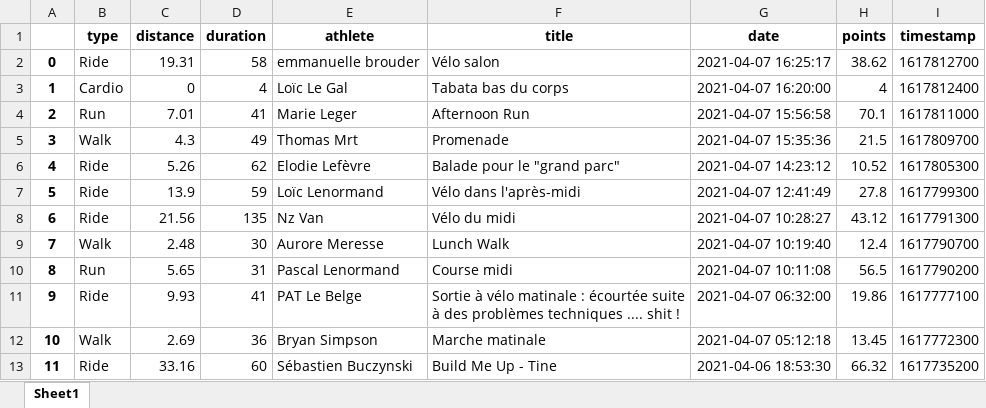
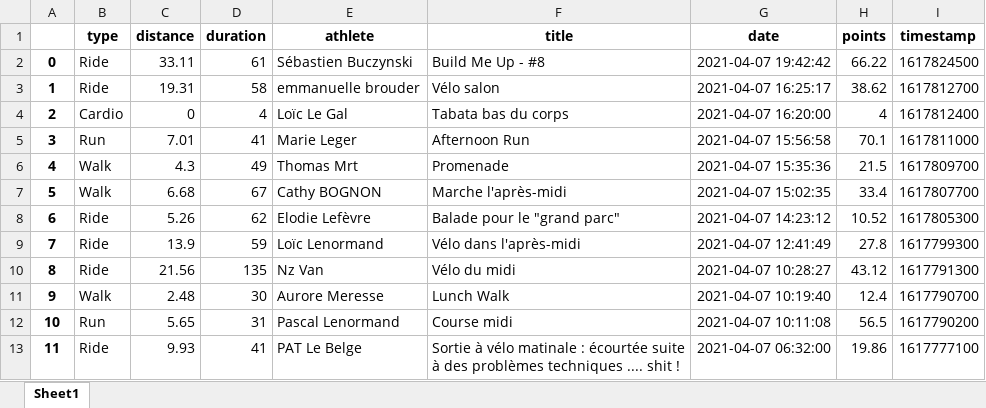
Before and after one commit to bcmb78/bcmb78.github.io, an Excel workbook: defi/saved_activities.xlsx, sheet Sheet1, drawn as a sheet; only a part is shown; the shorter side is filled out with more unchanged rows; values as stored, in another font and other column widths than the file's, no borders; addresses are those after the commit; the diff names each change by its address in the sheet, - before the commit and + after, or states it on an @@ line.

```diff
--- a/defi/saved_activities.xlsx (sheet Sheet1)
+++ b/defi/saved_activities.xlsx (sheet Sheet1)
+row 2: 0 | Ride | 33.11 | 61 | Sébastien Buczynski | Build Me Up - #8 | 2021-04-07 19:42:42 | 66.22 | 1617824500
@@ column A renumbered from row 3 down @@
+row 7: 5 | Walk | 6.68 | 67 | Cathy BOGNON | Marche l'après-midi | 2021-04-07 15:02:35 | 33.4 | 1617807700
```
Also changed, not shown: defi/equipes.xlsx, 4 other files.
